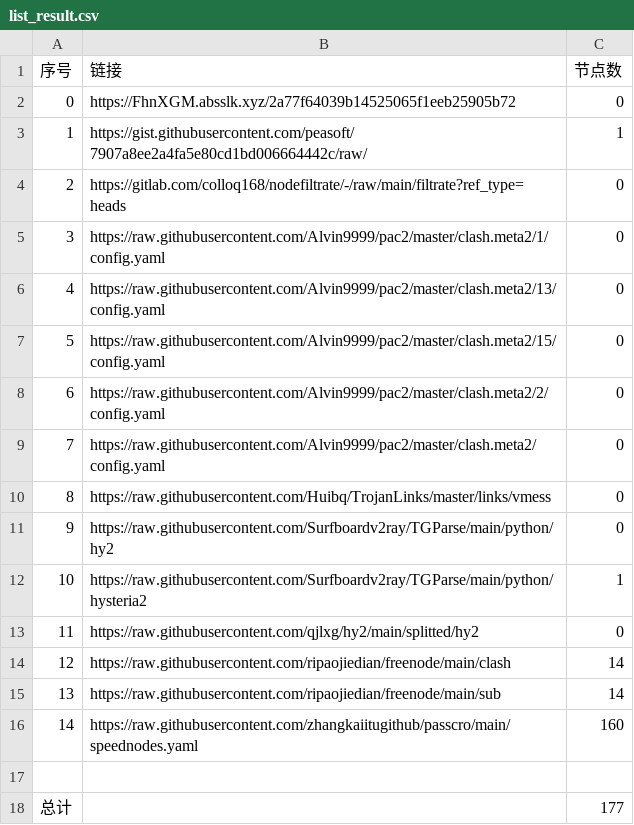
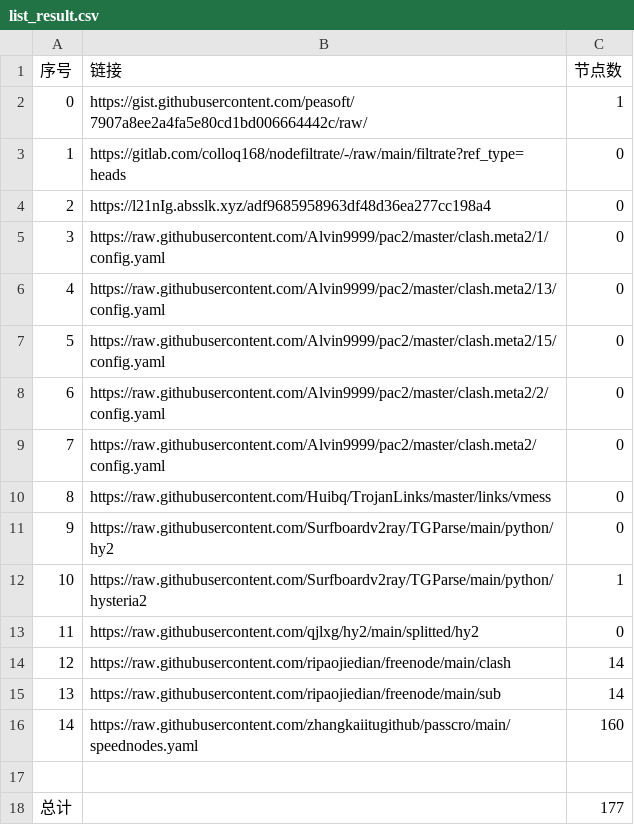
Before and after one commit to BiliRumble/NoMoreRules, a CSV file: list_result.csv, drawn as a sheet.

```diff
--- a/list_result.csv
+++ b/list_result.csv
@@ -1,5 +1,5 @@
 序号,链接,节点数
-0,https://FhnXGM.absslk.xyz/2a77f64039b14525065f1eeb25905b72,0
-1,https://gist.githubusercontent.com/peasoft/7907a8ee2a4fa5e80cd1bd006664442c/raw/,1
-2,https://gitlab.com/colloq168/nodefiltrate/-/raw/main/filtrate?ref_type=heads,0
+0,https://gist.githubusercontent.com/peasoft/7907a8ee2a4fa5e80cd1bd006664442c/raw/,1
+1,https://gitlab.com/colloq168/nodefiltrate/-/raw/main/filtrate?ref_type=heads,0
+2,https://l21nIg.absslk.xyz/adf9685958963df48d36ea277cc198a4,0
 3,https://raw.githubusercontent.com/Alvin9999/pac2/master/clash.meta2/1/config.yaml,0
```
Also changed, not shown: 2 other files.
